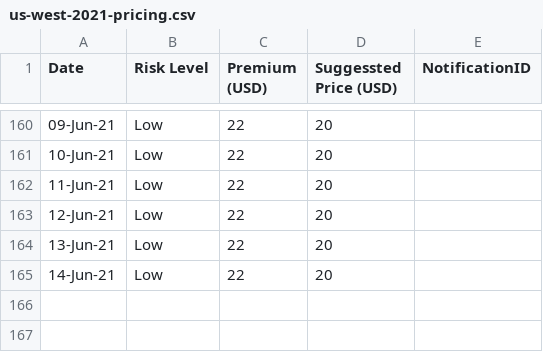
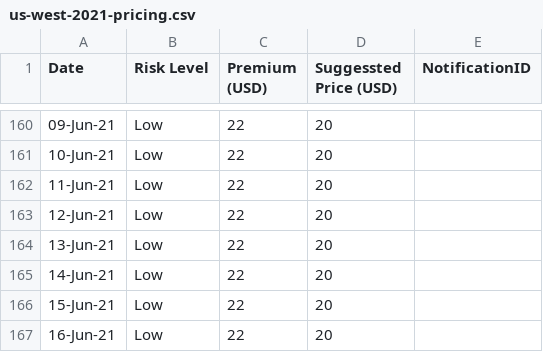
Before and after one commit to earling/us-west, a CSV file: us-west-2021-pricing.csv, drawn as a sheet; only a part is shown, gaps mark what is left out.

Commit message:
16-Jun-21,Low,22,20,

```diff
--- a/us-west-2021-pricing.csv
+++ b/us-west-2021-pricing.csv
@@ -165 +165,3 @@ Date,Risk Level,Premium (USD),Suggessted Price (USD),NotificationID
 14-Jun-21,Low,22,20,
+15-Jun-21,Low,22,20,
+16-Jun-21,Low,22,20,
```
